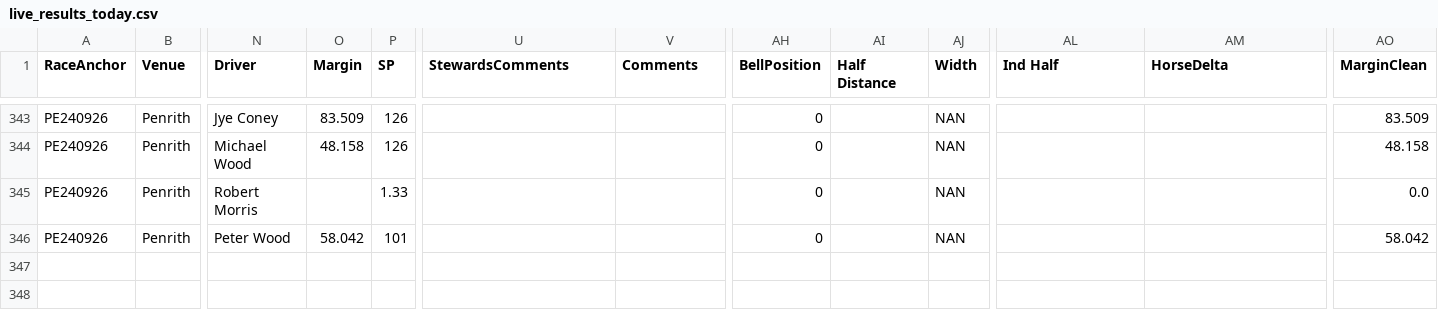
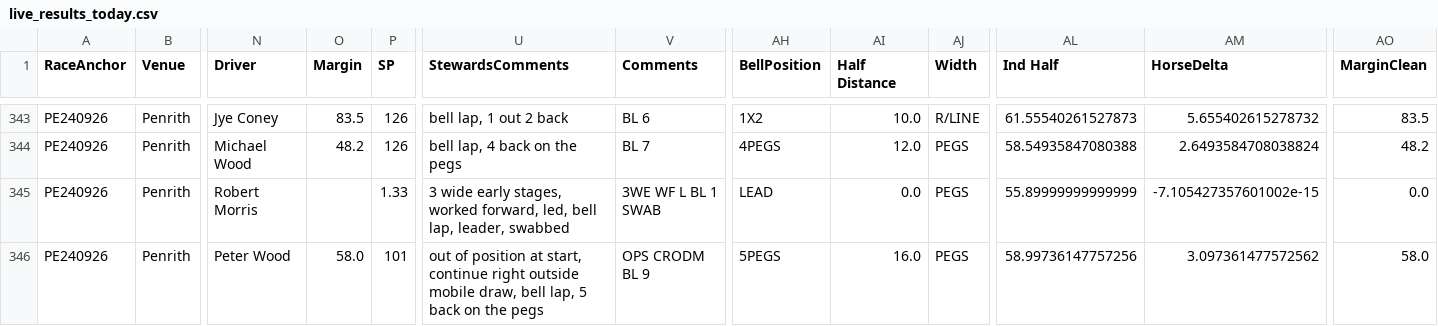
Before and after one commit to harnessapp/Trotify, a CSV file: live_results_today.csv, drawn as a sheet; only a part is shown, gaps mark what is left out; the diff covers the shown part only; the diff names each change by its address in the sheet, - before the commit and + after, or states it on an @@ line.

```diff
--- a/live_results_today.csv
+++ b/live_results_today.csv
-O343 (Margin): 83.509
+O343 (Margin): 83.5
-U343 (StewardsComments): (empty)
+U343 (StewardsComments): bell lap, 1 out 2 back
-V343 (Comments): (empty)
+V343 (Comments): BL 6
-AH343 (BellPosition): 0
+AH343 (BellPosition): 1X2
-AI343 (Half Distance): (empty)
+AI343 (Half Distance): 10.0
-AJ343 (Width): NAN
+AJ343 (Width): R/LINE
-AL343 (Ind Half): (empty)
+AL343 (Ind Half): 61.55540261527873
-AM343 (HorseDelta): (empty)
+AM343 (HorseDelta): 5.655402615278732
-AO343 (MarginClean): 83.509
+AO343 (MarginClean): 83.5
-O344 (Margin): 48.158
+O344 (Margin): 48.2
-U344 (StewardsComments): (empty)
+U344 (StewardsComments): bell lap, 4 back on the pegs
-V344 (Comments): (empty)
+V344 (Comments): BL 7
-AH344 (BellPosition): 0
+AH344 (BellPosition): 4PEGS
-AI344 (Half Distance): (empty)
+AI344 (Half Distance): 12.0
-AJ344:AJ346 (Width): NAN
+AJ344:AJ346 (Width): PEGS
-AL344 (Ind Half): (empty)
+AL344 (Ind Half): 58.54935847080388
-AM344 (HorseDelta): (empty)
+AM344 (HorseDelta): 2.6493584708038824
-AO344 (MarginClean): 48.158
+AO344 (MarginClean): 48.2
-U345 (StewardsComments): (empty)
+U345 (StewardsComments): 3 wide early stages, worked forward, led, bell lap, leader, swabbed
-V345 (Comments): (empty)
+V345 (Comments): 3WE WF L BL 1 SWAB
-AH345 (BellPosition): 0
+AH345 (BellPosition): LEAD
-AI345 (Half Distance): (empty)
+AI345 (Half Distance): 0.0
-AL345 (Ind Half): (empty)
+AL345 (Ind Half): 55.89999999999999
-AM345 (HorseDelta): (empty)
+AM345 (HorseDelta): -7.105427357601002e-15
-O346 (Margin): 58.042
+O346 (Margin): 58.0
-U346 (StewardsComments): (empty)
+U346 (StewardsComments): out of position at start, continue right outside mobile draw, bell lap, 5 back on the pegs
-V346 (Comments): (empty)
+V346 (Comments): OPS CRODM BL 9
-AH346 (BellPosition): 0
+AH346 (BellPosition): 5PEGS
-AI346 (Half Distance): (empty)
+AI346 (Half Distance): 16.0
-AL346 (Ind Half): (empty)
+AL346 (Ind Half): 58.99736147757256
-AM346 (HorseDelta): (empty)
+AM346 (HorseDelta): 3.097361477572562
-AO346 (MarginClean): 58.042
+AO346 (MarginClean): 58.0
```
Also changed, not shown: 54 edited cells elsewhere in this file.
